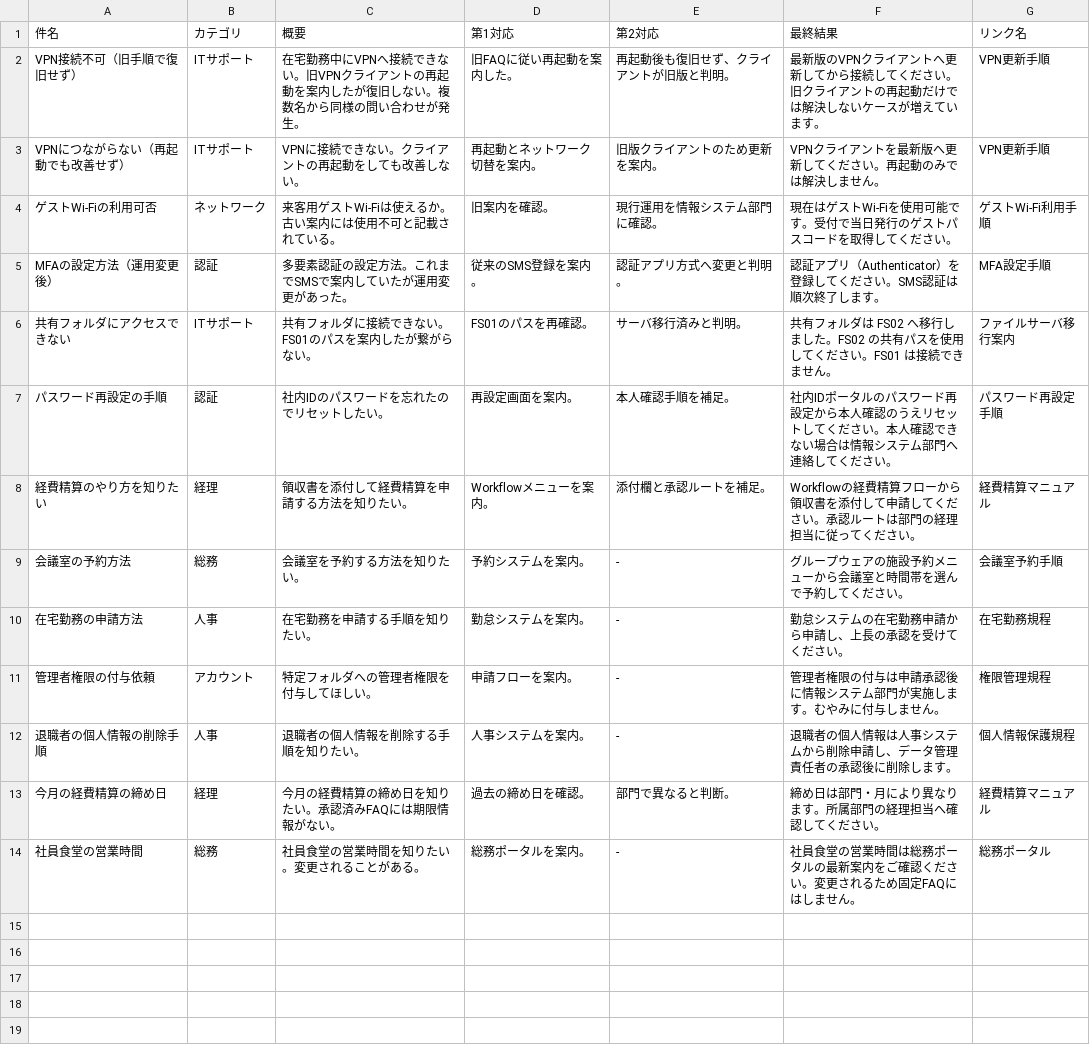
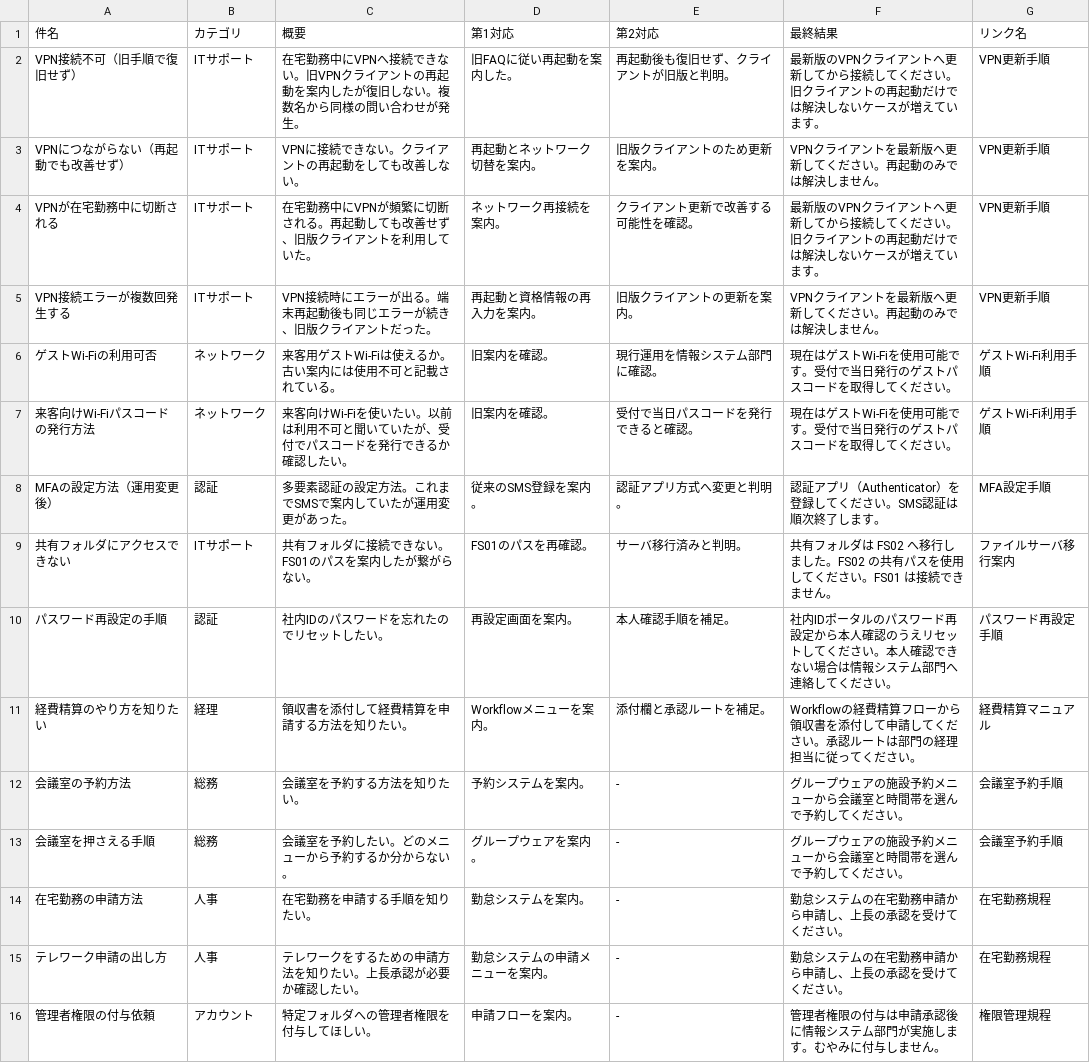
Before and after one commit to yuka9125/Knowledge_Draft_Maker, a CSV file: benchmark/demo/showcase_inquiries.csv, drawn as a sheet; only a part is shown; the shorter side is filled out with more unchanged rows.

```diff
--- a/benchmark/demo/showcase_inquiries.csv
+++ b/benchmark/demo/showcase_inquiries.csv
@@ -3,3 +3,6 @@ VPN接続不可（旧手順で復旧せず）,ITサポート,在宅勤務中にV
 VPNにつながらない（再起動でも改善せず）,ITサポート,VPNに接続できない。クライアントの再起動をしても改善しない。,再起動とネットワーク切替を案内。,旧版クライアントのため更新を案内。,VPNクライアントを最新版へ更新してください。再起動のみでは解決しません。,VPN更新手順
+VPNが在宅勤務中に切断される,ITサポート,在宅勤務中にVPNが頻繁に切断される。再起動しても改善せず、旧版クライアントを利用していた。,ネットワーク再接続を案内。,クライアント更新で改善する可能性を確認。,最新版のVPNクライアントへ更新してから接続してください。旧クライアントの再起動だけでは解決しないケースが増えています。,VPN更新手順
+VPN接続エラーが複数回発生する,ITサポート,VPN接続時にエラーが出る。端末再起動後も同じエラーが続き、旧版クライアントだった。,再起動と資格情報の再入力を案内。,旧版クライアントの更新を案内。,VPNクライアントを最新版へ更新してください。再起動のみでは解決しません。,VPN更新手順
 ゲストWi-Fiの利用可否,ネットワーク,来客用ゲストWi-Fiは使えるか。古い案内には使用不可と記載されている。,旧案内を確認。,現行運用を情報システム部門に確認。,現在はゲストWi-Fiを使用可能です。受付で当日発行のゲストパスコードを取得してください。,ゲストWi-Fi利用手順
+来客向けWi-Fiパスコードの発行方法,ネットワーク,来客向けWi-Fiを使いたい。以前は利用不可と聞いていたが、受付でパスコードを発行できるか確認したい。,旧案内を確認。,受付で当日パスコードを発行できると確認。,現在はゲストWi-Fiを使用可能です。受付で当日発行のゲストパスコードを取得してください。,ゲストWi-Fi利用手順
 MFAの設定方法（運用変更後）,認証,多要素認証の設定方法。これまでSMSで案内していたが運用変更があった。,従来のSMS登録を案内。,認証アプリ方式へ変更と判明。,認証アプリ（Authenticator）を登録してください。SMS認証は順次終了します。,MFA設定手順
@@ -9,3 +12,5 @@ MFAの設定方法（運用変更後）,認証,多要素認証の設定方法。
 会議室の予約方法,総務,会議室を予約する方法を知りたい。,予約システムを案内。,-,グループウェアの施設予約メニューから会議室と時間帯を選んで予約してください。,会議室予約手順
+会議室を押さえる手順,総務,会議室を予約したい。どのメニューから予約するか分からない。,グループウェアを案内。,-,グループウェアの施設予約メニューから会議室と時間帯を選んで予約してください。,会議室予約手順
 在宅勤務の申請方法,人事,在宅勤務を申請する手順を知りたい。,勤怠システムを案内。,-,勤怠システムの在宅勤務申請から申請し、上長の承認を受けてください。,在宅勤務規程
+テレワーク申請の出し方,人事,テレワークをするための申請方法を知りたい。上長承認が必要か確認したい。,勤怠システムの申請メニューを案内。,-,勤怠システムの在宅勤務申請から申請し、上長の承認を受けてください。,在宅勤務規程
 管理者権限の付与依頼,アカウント,特定フォルダへの管理者権限を付与してほしい。,申請フローを案内。,-,管理者権限の付与は申請承認後に情報システム部門が実施します。むやみに付与しません。,権限管理規程
```
Also changed, not shown: 3 other files.
